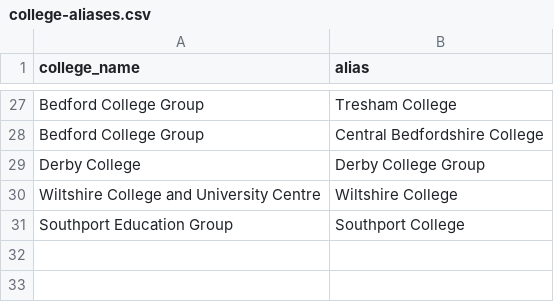
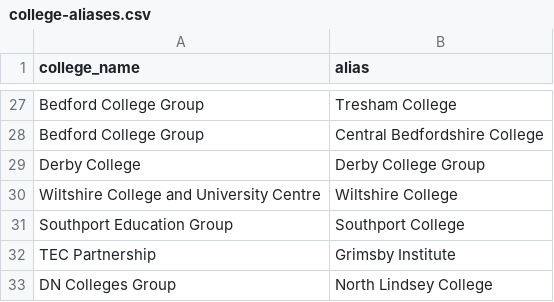
Before and after one commit to ollielarkins/placement, a CSV file: data/college-aliases.csv, drawn as a sheet; only a part is shown, gaps mark what is left out; the diff names each change by its address in the sheet, - before the commit and + after, or states it on an @@ line.

```diff
--- a/data/college-aliases.csv
+++ b/data/college-aliases.csv
+row 32: TEC Partnership | Grimsby Institute
+row 33: DN Colleges Group | North Lindsey College
```
Also changed, not shown: 1 other file.
